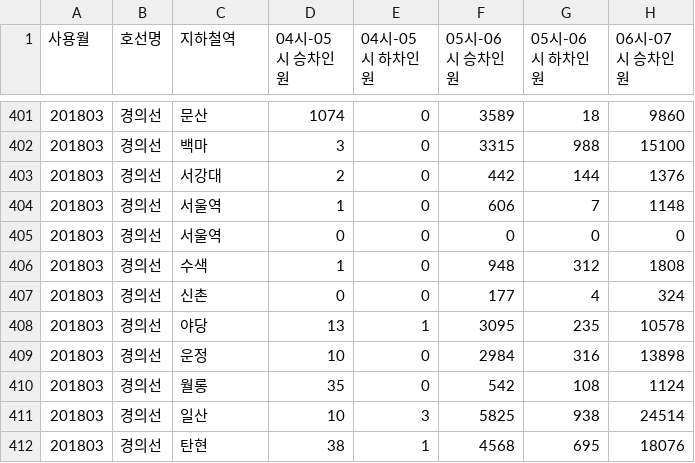
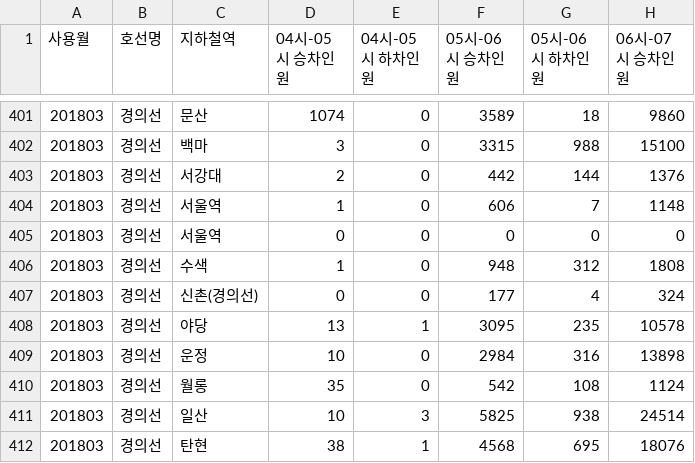
Before and after one commit to yejoon-lee/Seoul_Metro, a CSV file: Potential_Model/data.csv, drawn as a sheet; only a part is shown, gaps mark what is left out; the diff names each change by its address in the sheet, - before the commit and + after, or states it on an @@ line.

```diff
--- a/Potential_Model/data.csv
+++ b/Potential_Model/data.csv
-C407 (지하철역): 신촌
+C407 (지하철역): 신촌(경의선)
```
Also changed, not shown: 1 other file.
